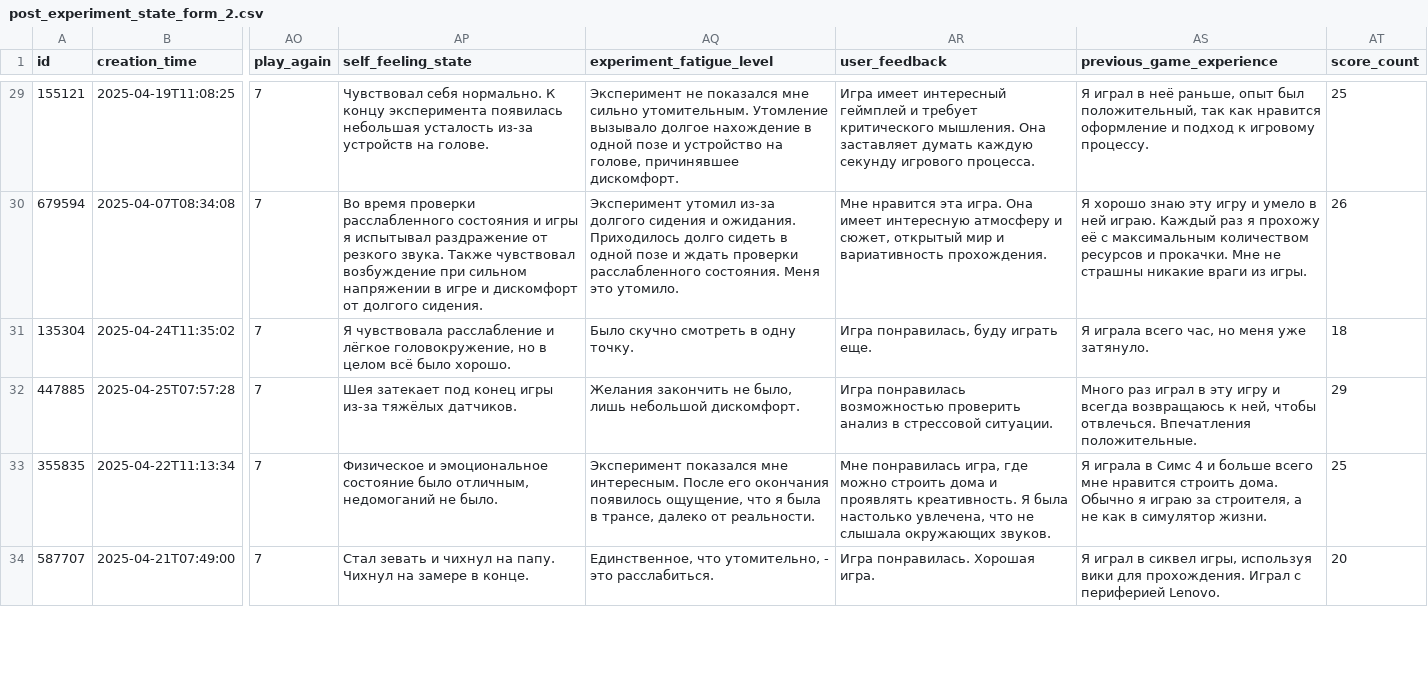
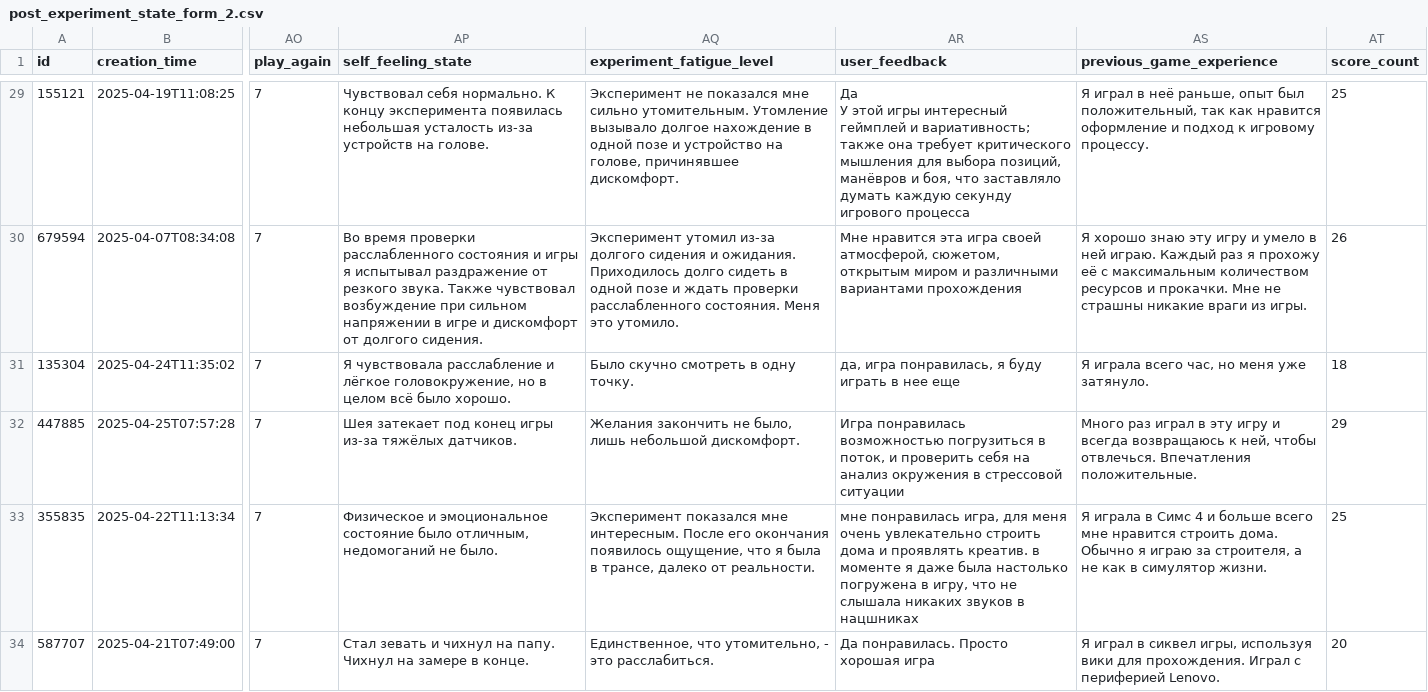
Before and after one commit to kabaruwka881/dataset_pandas, a CSV file: processed_csv/post_experiment_state_form_2.csv, drawn as a sheet; only a part is shown, gaps mark what is left out; ↵ is a line break in a cell; the diff covers the shown part only; the diff names each change by its address in the sheet, - before the commit and + after, or states it on an @@ line.

```diff
--- a/processed_csv/post_experiment_state_form_2.csv
+++ b/processed_csv/post_experiment_state_form_2.csv
-AR29 (user_feedback): Игра имеет интересный геймплей и требует критического мышления. Она заставляет думать каждую секунду игрового процесса.
+AR29 (user_feedback): Да ↵ У этой игры интересный геймплей и вариативность; также она требует критического мышления для выбора позиций, манёвров и боя, что заставляло думать каждую секунду игрового процесса
-AR30 (user_feedback): …нравится эта игра. Она имеет интересную атмосферу и сюжет, открытый мир и вариативность прохождения.
+AR30 (user_feedback): …нравится эта игра своей атмосферой, сюжетом, открытым миром и различными вариантами прохождения
-AR31 (user_feedback): Игра понравилась, буду играть еще.
+AR31 (user_feedback): да, игра понравилась, я буду играть в нее еще
-AR32 (user_feedback): …понравилась возможностью проверить анализ в стрессовой ситуации.
+AR32 (user_feedback): …понравилась возможностью погрузиться в поток, и проверить себя на анализ окружения в стрессовой ситуации
-AR33 (user_feedback): Мне понравилась игра, где можно строить дома и проявлять креативность. Я была настолько увлечена, что не слышала окружающих звуков.
+AR33 (user_feedback): мне понравилась игра, для меня очень увлекательно строить дома и проявлять креатив. в моменте я даже была настолько погружена в игру, что не слышала никаких звуков в нацшниках
-AR34 (user_feedback): Игра понравилась. Хорошая игра.
+AR34 (user_feedback): Да понравилась. Просто хорошая игра
```
Also changed, not shown: 44 edited cells elsewhere in this file, processed_csv/game_preferences_form_1.csv, 5 other files.
